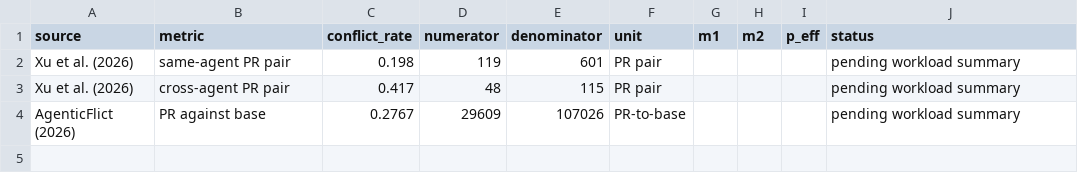
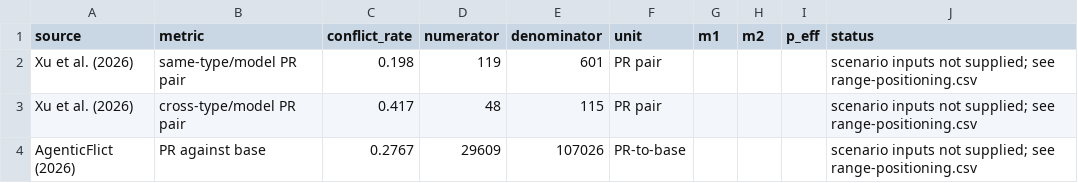
Before and after one commit to stabruriss/bartender-study, a CSV file: analysis/calibration/calibration-results.csv, drawn as a sheet.

```diff
--- a/analysis/calibration/calibration-results.csv
+++ b/analysis/calibration/calibration-results.csv
@@ -1,4 +1,4 @@
 source,metric,conflict_rate,numerator,denominator,unit,m1,m2,p_eff,status
-Xu et al. (2026),same-agent PR pair,0.198,119,601,PR pair,,,,pending workload summary
-Xu et al. (2026),cross-agent PR pair,0.417,48,115,PR pair,,,,pending workload summary
-AgenticFlict (2026),PR against base,0.2767,29609,107026,PR-to-base,,,,pending workload summary
+Xu et al. (2026),same-type/model PR pair,0.198,119,601,PR pair,,,,scenario inputs not supplied; see range-positioning.csv
+Xu et al. (2026),cross-type/model PR pair,0.417,48,115,PR pair,,,,scenario inputs not supplied; see range-positioning.csv
+AgenticFlict (2026),PR against base,0.2767,29609,107026,PR-to-base,,,,scenario inputs not supplied; see range-positioning.csv
```
Also changed, not shown: analysis/calibration/published-rates.csv, 12 other files.
